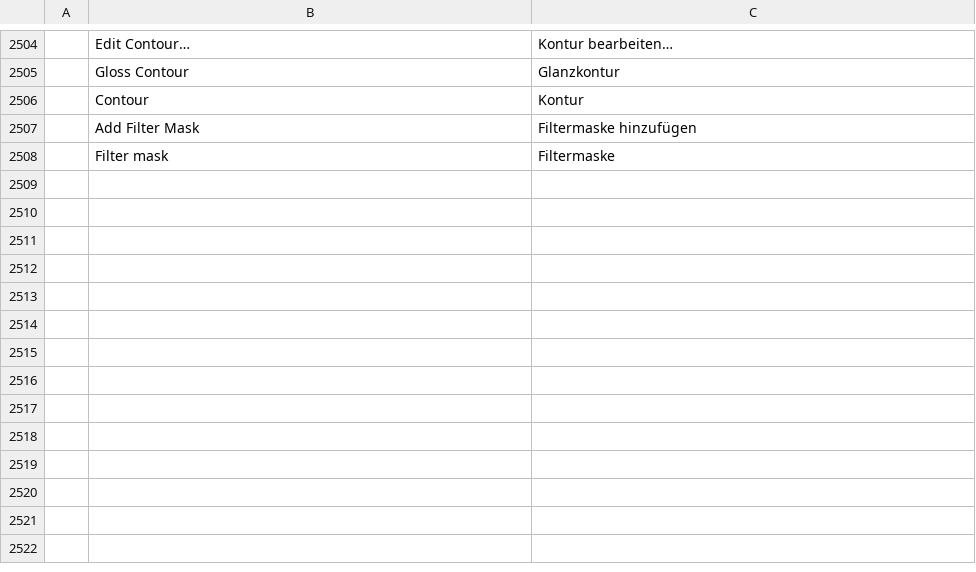
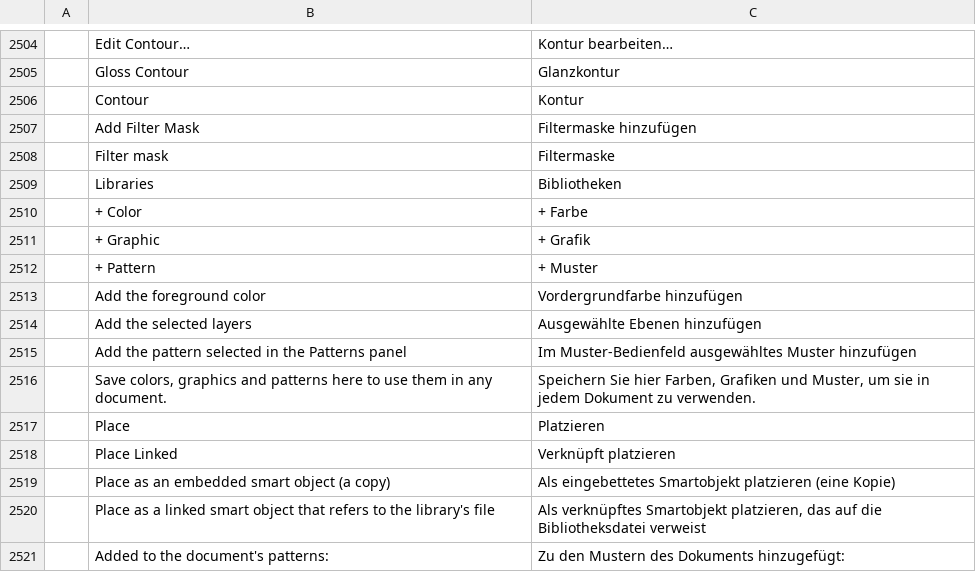
Before and after one commit to treeforjs/photocraft, a TSV file: crates/ui-egui/src/i18n/de.tsv, drawn as a sheet; only a part is shown, gaps mark what is left out; the diff names each change by its address in the sheet, - before the commit and + after, or states it on an @@ line.

```diff
--- a/crates/ui-egui/src/i18n/de.tsv
+++ b/crates/ui-egui/src/i18n/de.tsv
+row 2509:  | Libraries | Bibliotheken
+row 2510:  | + Color | + Farbe
+row 2511:  | + Graphic | + Grafik
+row 2512:  | + Pattern | + Muster
+row 2513:  | Add the foreground color | Vordergrundfarbe hinzufügen
+row 2514:  | Add the selected layers | Ausgewählte Ebenen hinzufügen
+row 2515:  | Add the pattern selected in the Patterns panel | Im Muster-Bedienfeld ausgewähltes Muster hinzufügen
+row 2516:  | Save colors, graphics and patterns here to use them in any document. | Speichern Sie hier Farben, Grafiken und Muster, um sie in jedem Dokument zu verwenden.
+row 2517:  | Place | Platzieren
+row 2518:  | Place Linked | Verknüpft platzieren
+row 2519:  | Place as an embedded smart object (a copy) | Als eingebettetes Smartobjekt platzieren (eine Kopie)
+row 2520:  | Place as a linked smart object that refers to the library's file | Als verknüpftes Smartobjekt platzieren, das auf die Bibliotheksdatei verweist
+row 2521:  | Added to the document's patterns: | Zu den Mustern des Dokuments hinzugefügt:
```
Also changed, not shown: crates/ui-egui/src/i18n/el.tsv, crates/ui-egui/src/i18n/fr.tsv, 31 other files.
